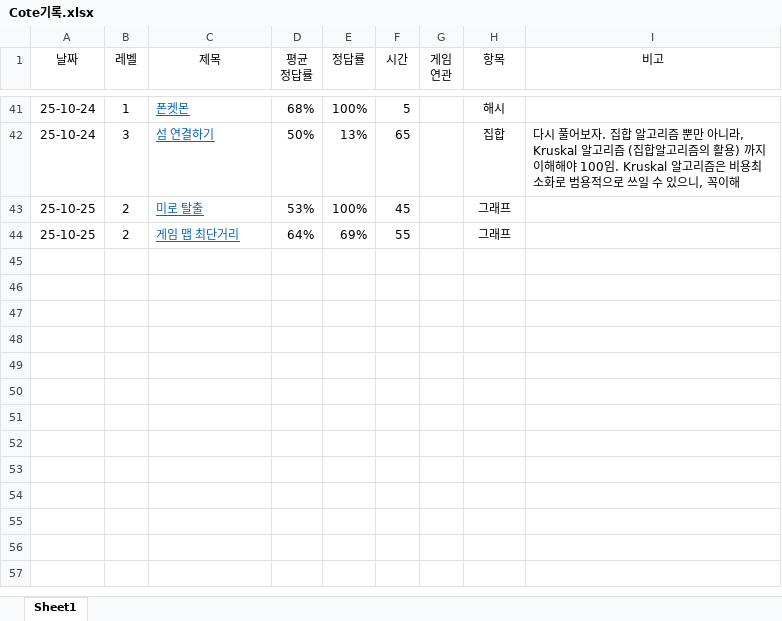
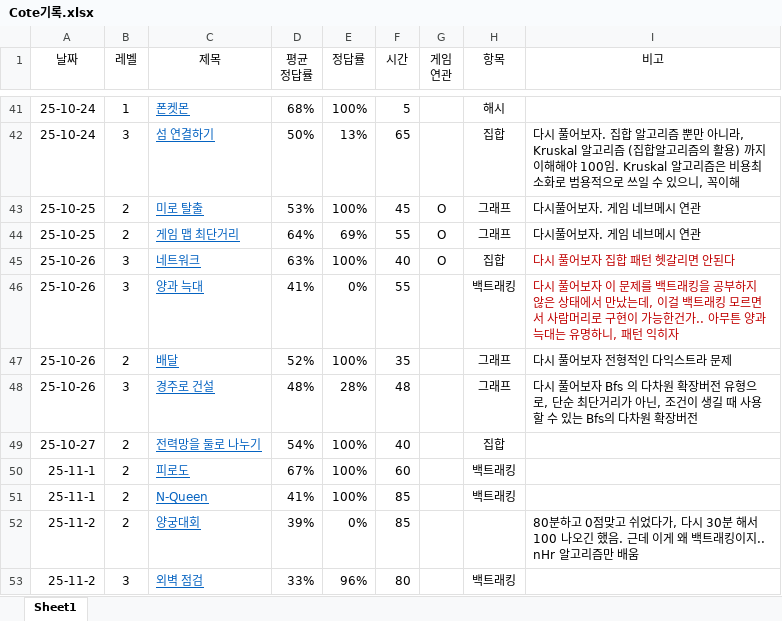
Before and after one commit to HeeTaeKim996/Learning_Cote, an Excel workbook: Cote기록.xlsx, sheet Sheet1, drawn as a sheet; only a part is shown, gaps mark what is left out; values as stored, in another font and other column widths than the file's, no borders; the diff names each change by its address in the sheet, - before the commit and + after, or states it on an @@ line.

```diff
--- a/Cote기록.xlsx (sheet Sheet1)
+++ b/Cote기록.xlsx (sheet Sheet1)
-G43:G44 (게임 연관): (empty)
+G43:G44 (게임 연관): O
-I43:I44 (비고): (empty)
+I43:I44 (비고): 다시풀어보자. 게임 네브메시 연관
+row 45: 25-10-26 | 3 | 네트워크 | 63% | 100% | 40 | O | 집합 | 다시 풀어보자 집합 패턴 헷갈리면 안된다
+row 46: 25-10-26 | 3 | 양과 늑대 | 41% | 0% | 55 |  | 백트래킹 | 다시 풀어보자 이 문제를 백트래킹을 공부하지 않은 상태에서 만났는데, 이걸 백트래킹 모르면서 사람머리로 구현이 가능한건가.. 아무튼 양과늑대는 유명하니, 패턴 익히자
+row 47: 25-10-26 | 2 | 배달 | 52% | 100% | 35 |  | 그래프 | 다시 풀어보자 전형적인 다익스트라 문제
+row 48: 25-10-26 | 3 | 경주로 건설 | 48% | 28% | 48 |  | 그래프 | 다시 풀어보자 Bfs 의 다차원 확장버전 유형으로, 단순 최단거리가 아닌, 조건이 생길 때 사용할 수 있는 Bfs의 다차원 확장버전
+row 49: 25-10-27 | 2 | 전력망을 둘로 나누기 | 54% | 100% | 40 |  | 집합
+row 50: 25-11-1 | 2 | 피로도 | 67% | 100% | 60 |  | 백트래킹
+row 51: 25-11-1 | 2 | N-Queen | 41% | 100% | 85 |  | 백트래킹
+row 52: 25-11-2 | 2 | 양궁대회 | 39% | 0% | 85 |  |  | 80분하고 0점맞고 쉬었다가, 다시 30분 해서 100 나오긴 했음. 근데 이게 왜 백트래킹이지.. nHr 알고리즘만 배움
+row 53: 25-11-2 | 3 | 외벽 점검 | 33% | 96% | 80 |  | 백트래킹
```
Also changed, not shown: 20 other files.
